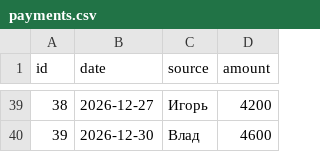
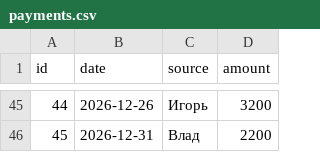
Before and after one commit to PkQDark/osvc, a CSV file: payments.csv, drawn as a sheet; only a part is shown, gaps mark what is left out; addresses are those after the commit; the diff covers the shown part only; the diff names each change by its address in the sheet, - before the commit and + after, or states it on an @@ line.

Commit message:
Rework future payment schedule: random 3-10 day gaps, varied amounts
Keeps confirmed past payments unchanged; regenerates upcoming ones so
gaps between same-person payments stay within 3-10 days (no more
back-to-back or 2-week gaps), monthly total per participant stays at
20000, amounts remain multiples of 200.

```diff
--- a/payments.csv
+++ b/payments.csv
@@ column A (id) renumbered from row 8 down @@
-B45 (date): 2026-12-27
+B45 (date): 2026-12-26
-D45 (amount): 4200
+D45 (amount): 3200
-B46 (date): 2026-12-30
+B46 (date): 2026-12-31
-D46 (amount): 4600
+D46 (amount): 2200
```
Also changed, not shown: 20 added rows, 14 removed rows and 29 edited cells elsewhere in this file.
